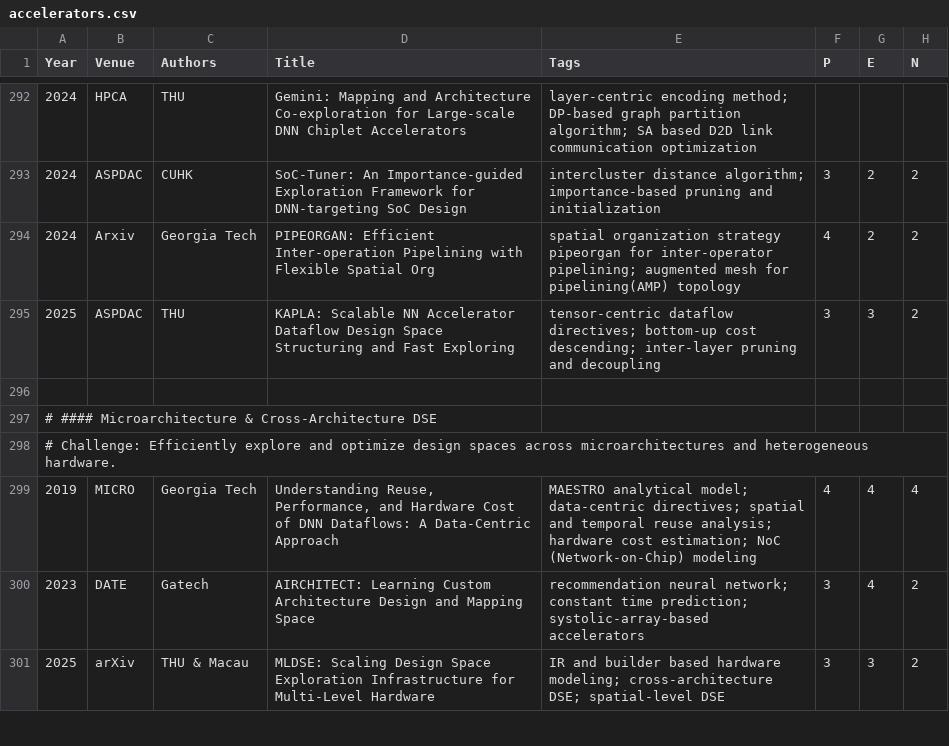
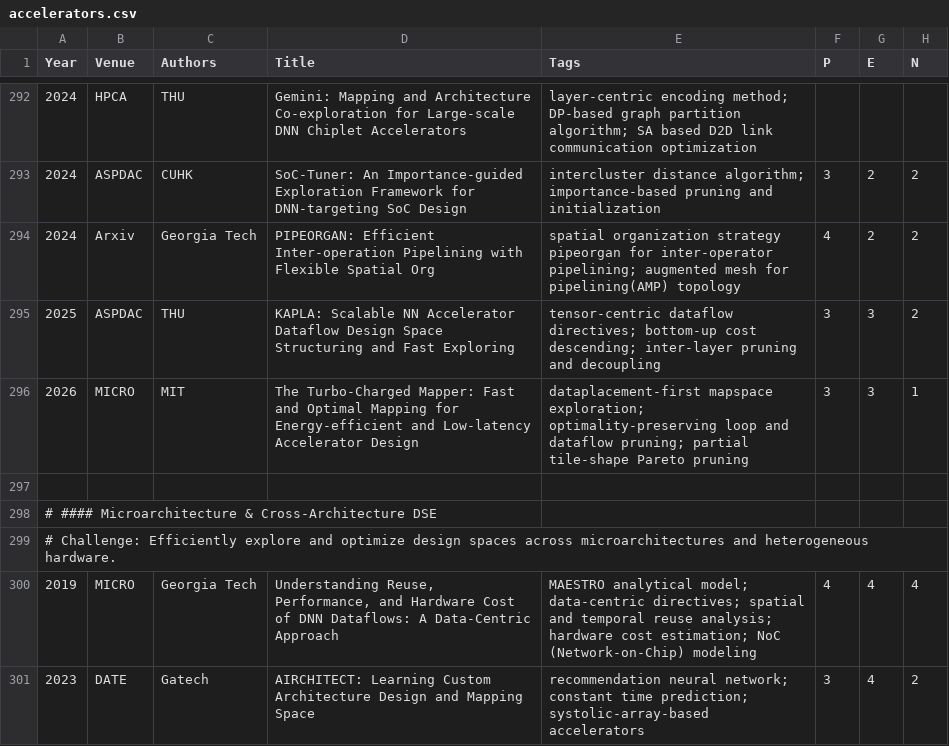
Before and after one commit to pku-lemonade/review, a CSV file: docs/data/hardware/accelerators.csv, drawn as a sheet; only a part is shown, gaps mark what is left out; the shorter side is filled out with more unchanged rows.

```diff
--- a/docs/data/hardware/accelerators.csv
+++ b/docs/data/hardware/accelerators.csv
@@ -295,2 +295,3 @@ Year,Venue,Authors,Title,Tags,P,E,N
 2025,ASPDAC,THU,KAPLA: Scalable NN Accelerator Dataflow Design Space Structuring and Fast Exploring,tensor-centric dataflow directives; bottom-up cost descending; inter-layer pruning and decoupling,3,3,2
+2026,MICRO,MIT,The Turbo-Charged Mapper: Fast and Optimal Mapping for Energy-efficient and Low-latency Accelerator Design,dataplacement-first mapspace exploration; optimality-preserving loop and dataflow pruning; partial tile-shape Pareto pruning,3,3,1
 
```
Also changed, not shown: docs/data/software/ds.csv.
